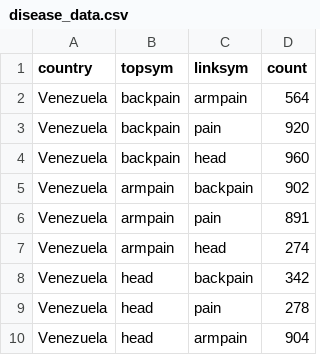
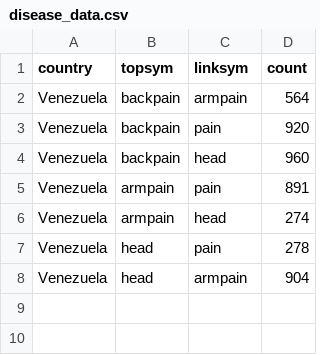
Before and after one commit to caroline0codes/CSEDataVis, a CSV file: disease_data.csv, drawn as a sheet.

Commit message:
Update disease_data.csv

```diff
--- a/disease_data.csv
+++ b/disease_data.csv
@@ -4,6 +4,4 @@ Venezuela,backpain,pain,920
 Venezuela,backpain,head,960
-Venezuela,armpain,backpain,902
 Venezuela,armpain,pain,891
 Venezuela,armpain,head,274
-Venezuela,head,backpain,342
 Venezuela,head,pain,278
```
